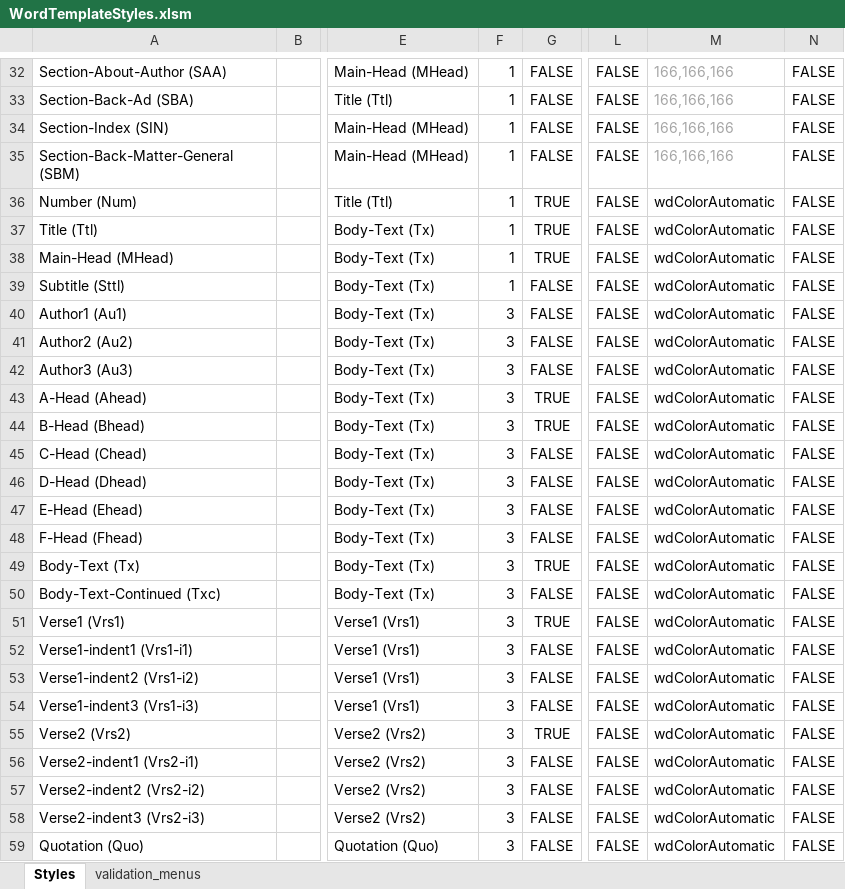
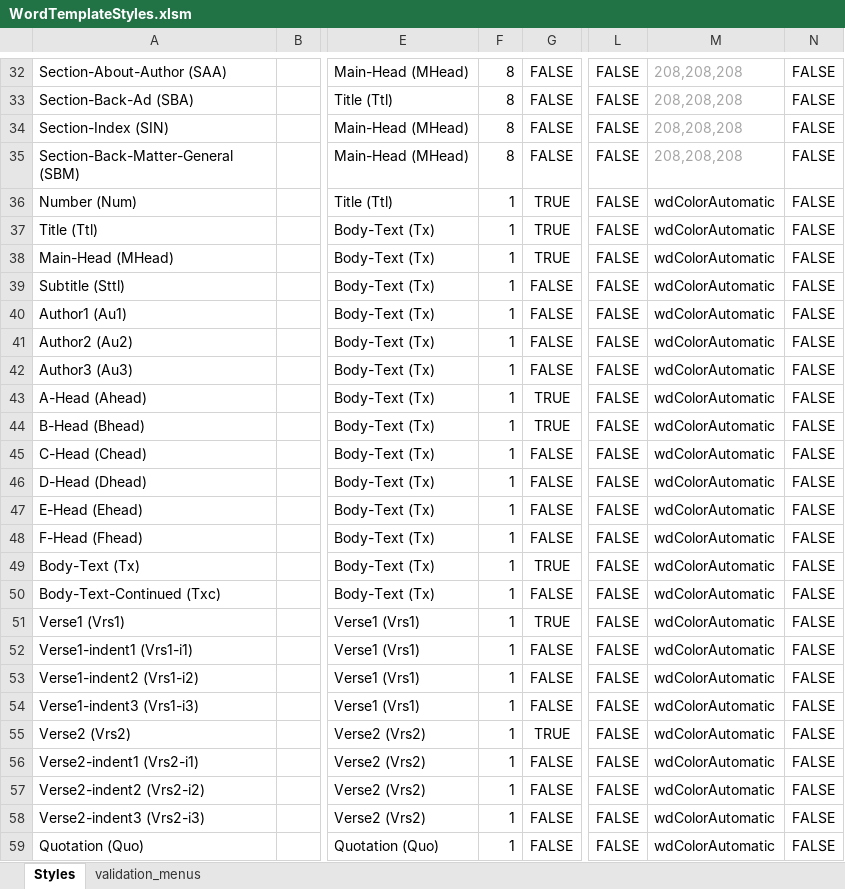
Before and after one commit to macmillanpublishers/RSuite_Word-template, an Excel workbook: StyleTemplate_auto-generate/WordTemplateStyles.xlsm, sheet Styles, drawn as a sheet; only a part is shown, gaps mark what is left out; values as stored, in another font and other column widths than the file's, no borders; conditional formats and table styles not drawn; the diff covers the shown part only; the diff names each change by its address in the sheet, - before the commit and + after, or states it on an @@ line.

```diff
--- a/StyleTemplate_auto-generate/WordTemplateStyles.xlsm (sheet Styles)
+++ b/StyleTemplate_auto-generate/WordTemplateStyles.xlsm (sheet Styles)
-F32:F35: 1
+F32:F35: 8
-M32:M35: 166,166,166
+M32:M35: 208,208,208
-F40:F59: 3
+F40:F59: 1
```
Also changed, not shown: 187 edited cells and cell formats elsewhere in this sheet, 4 other files.
